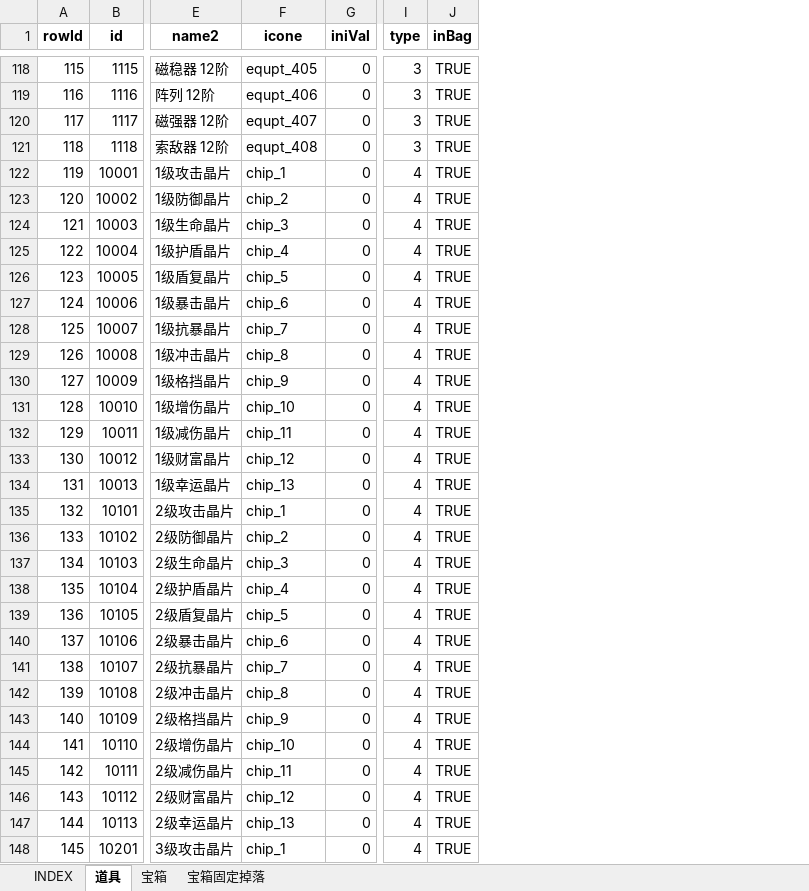
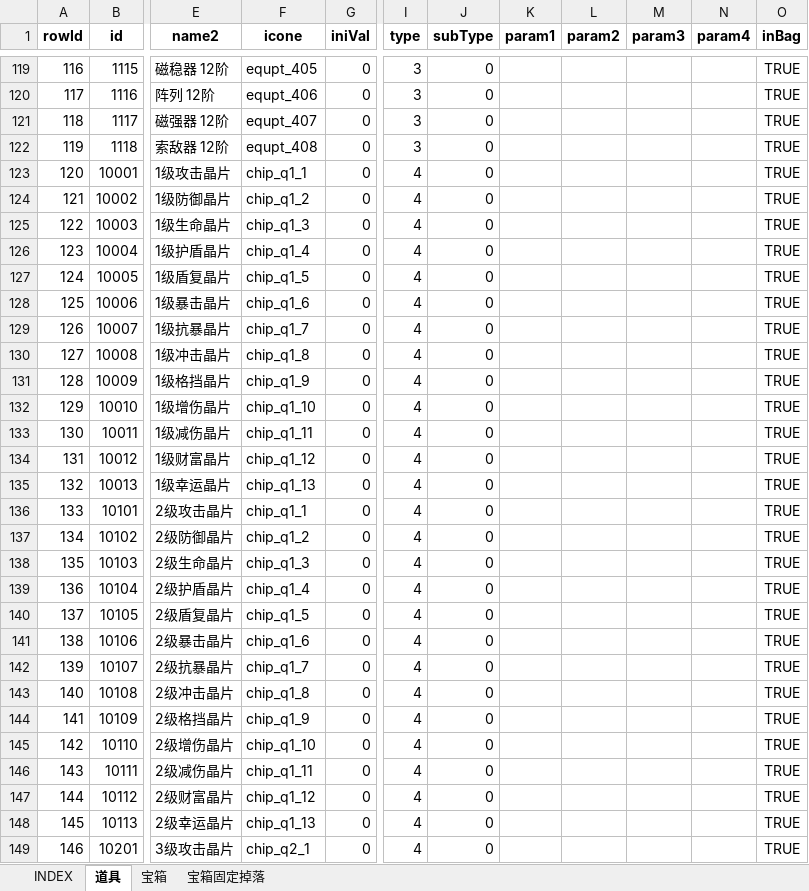
Before and after one commit to hataksumo/UIDesigner, an Excel workbook: Excel/item.道具.xlsx, sheet 道具, drawn as a sheet; only a part is shown, gaps mark what is left out; values as stored, in another font and other column widths than the file's, no borders; conditional formats not drawn; addresses are those after the commit; the diff covers the shown part only; the diff names each change by its address in the sheet, - before the commit and + after, or states it on an @@ line.

```diff
--- a/Excel/item.道具.xlsx (sheet 道具)
+++ b/Excel/item.道具.xlsx (sheet 道具)
+column J (subType), rows 119-149: all 0
+column K (param1), empty
+column L (param2), empty
+column M (param3), empty
+column N (param4), empty
@@ column A (rowId) renumbered from row 20 down @@
-F123 (icone): chip_1
+F123 (icone): chip_q1_1
-F124 (icone): chip_2
+F124 (icone): chip_q1_2
-F125 (icone): chip_3
+F125 (icone): chip_q1_3
-F126 (icone): chip_4
+F126 (icone): chip_q1_4
-F127 (icone): chip_5
+F127 (icone): chip_q1_5
-F128 (icone): chip_6
+F128 (icone): chip_q1_6
-F129 (icone): chip_7
+F129 (icone): chip_q1_7
-F130 (icone): chip_8
+F130 (icone): chip_q1_8
-F131 (icone): chip_9
+F131 (icone): chip_q1_9
-F132 (icone): chip_10
+F132 (icone): chip_q1_10
-F133 (icone): chip_11
+F133 (icone): chip_q1_11
-F134 (icone): chip_12
+F134 (icone): chip_q1_12
-F135 (icone): chip_13
+F135 (icone): chip_q1_13
-F136 (icone): chip_1
+F136 (icone): chip_q1_1
-F137 (icone): chip_2
+F137 (icone): chip_q1_2
-F138 (icone): chip_3
+F138 (icone): chip_q1_3
-F139 (icone): chip_4
+F139 (icone): chip_q1_4
-F140 (icone): chip_5
+F140 (icone): chip_q1_5
-F141 (icone): chip_6
+F141 (icone): chip_q1_6
-F142 (icone): chip_7
+F142 (icone): chip_q1_7
-F143 (icone): chip_8
+F143 (icone): chip_q1_8
-F144 (icone): chip_9
+F144 (icone): chip_q1_9
-F145 (icone): chip_10
+F145 (icone): chip_q1_10
-F146 (icone): chip_11
+F146 (icone): chip_q1_11
-F147 (icone): chip_12
+F147 (icone): chip_q1_12
-F148 (icone): chip_13
+F148 (icone): chip_q1_13
-F149 (icone): chip_1
+F149 (icone): chip_q2_1
```
Also changed, not shown: 1 added row and 103 edited cells elsewhere in this sheet, formulas that keep their value, Excel/activity.活动.xlsx, Excel/shop.商城.xlsx, 1 other file.
